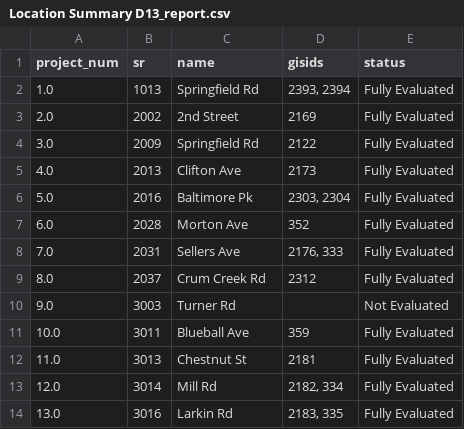
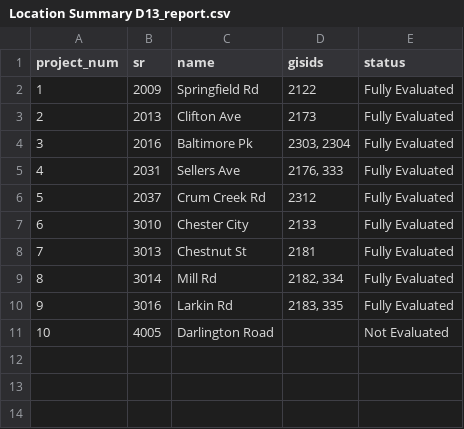
Before and after one commit to dvrpc/BFR_Tracking, a CSV file: data/paving_package/Reports/Location Summary D13_report.csv, drawn as a sheet.

```diff
--- a/data/paving_package/Reports/Location Summary D13_report.csv
+++ b/data/paving_package/Reports/Location Summary D13_report.csv
@@ -1,14 +1,11 @@
 project_num,sr,name,gisids,status
-1.0,1013,Springfield Rd,"2393, 2394",Fully Evaluated
-2.0,2002,2nd Street,2169,Fully Evaluated
-3.0,2009,Springfield Rd,2122,Fully Evaluated
-4.0,2013,Clifton Ave,2173,Fully Evaluated
-5.0,2016,Baltimore Pk,"2303, 2304",Fully Evaluated
-6.0,2028,Morton Ave,352,Fully Evaluated
-7.0,2031,Sellers Ave,"2176, 333",Fully Evaluated
-8.0,2037,Crum Creek Rd,2312,Fully Evaluated
-9.0,3003,Turner Rd,,Not Evaluated
-10.0,3011,Blueball Ave,359,Fully Evaluated
-11.0,3013,Chestnut St,2181,Fully Evaluated
-12.0,3014,Mill Rd,"2182, 334",Fully Evaluated
-13.0,3016,Larkin Rd,"2183, 335",Fully Evaluated
+1,2009,Springfield Rd,2122,Fully Evaluated
+2,2013,Clifton Ave,2173,Fully Evaluated
+3,2016,Baltimore Pk,"2303, 2304",Fully Evaluated
+4,2031,Sellers Ave,"2176, 333",Fully Evaluated
+5,2037,Crum Creek Rd,2312,Fully Evaluated
+6,3010,Chester City,2133,Fully Evaluated
+7,3013,Chestnut St,2181,Fully Evaluated
+8,3014,Mill Rd,"2182, 334",Fully Evaluated
+9,3016,Larkin Rd,"2183, 335",Fully Evaluated
+10,4005,Darlington Road,,Not Evaluated
```
Also changed, not shown: data/paving_package/Reports/Location Summary B12_report.csv, data/paving_package/Reports/Location Summary C12_report.csv, 25 other files.
